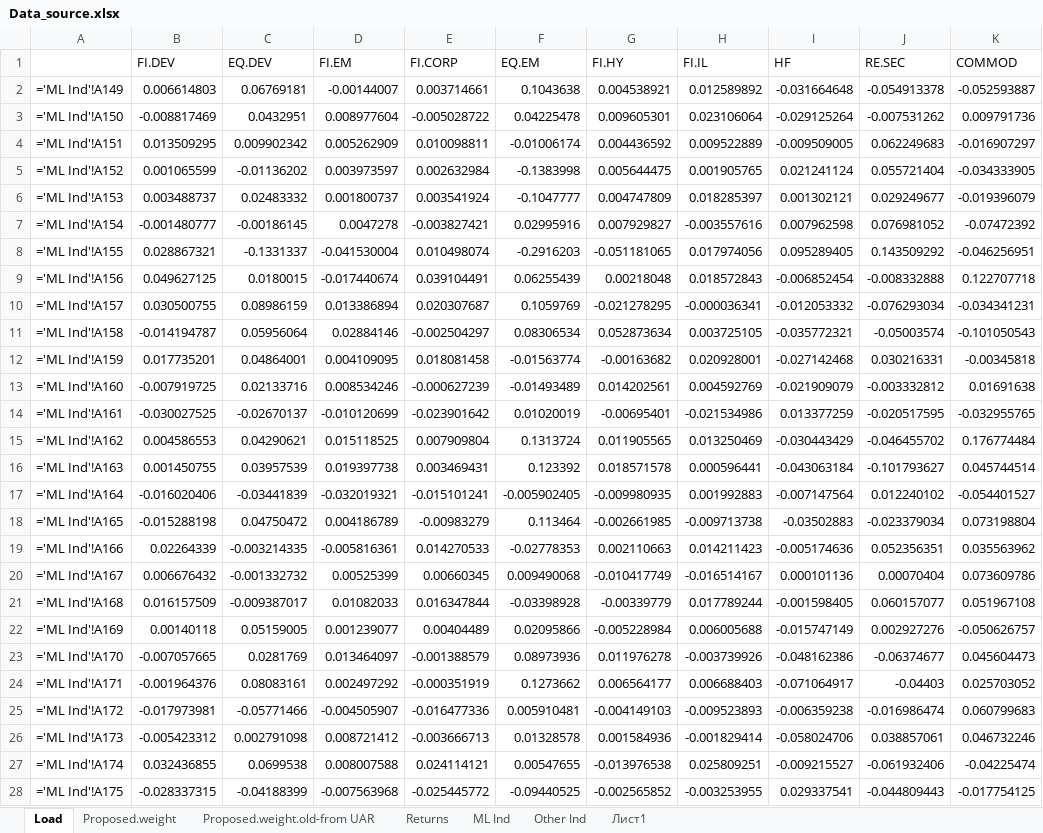
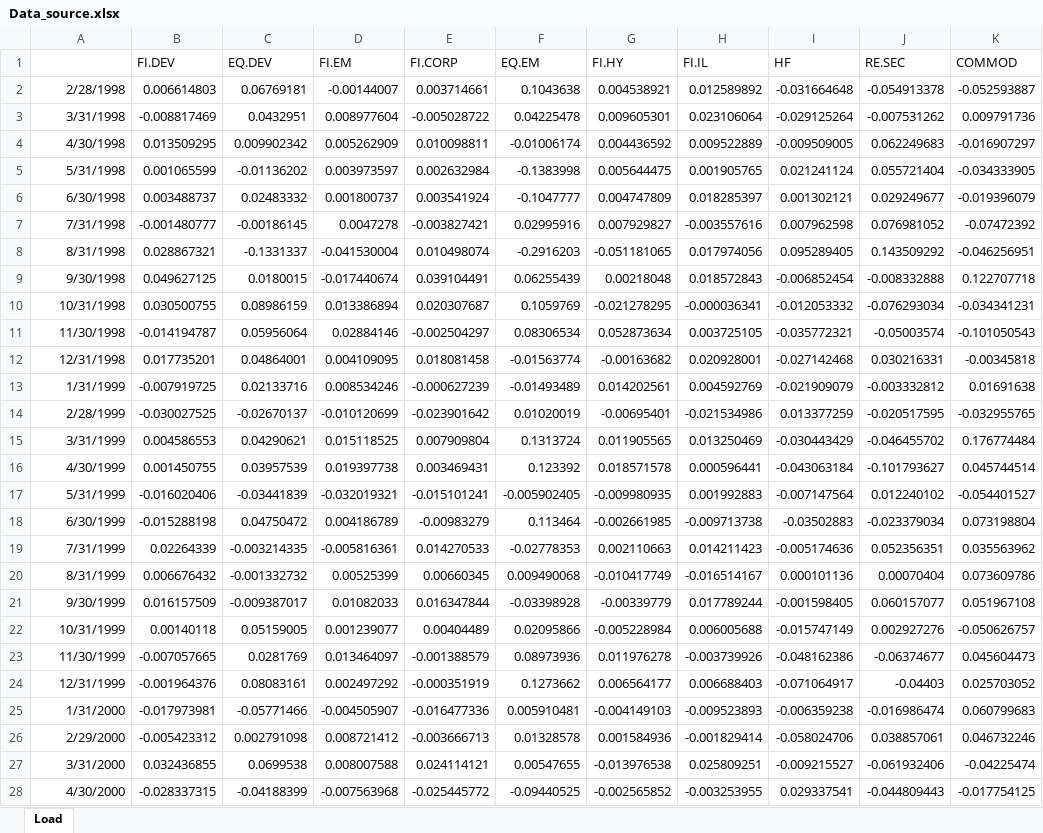
Before and after one commit to schigrinov/Old_Modern_Portfolio_Theory, an Excel workbook: Data_source.xlsx, sheet Load, drawn as a sheet; only a part is shown; values as stored, in another font and other column widths than the file's, no borders; formulas are shown in place of their values; the diff covers the shown part only; the diff names each change by its address in the sheet, - before the commit and + after, or states it on an @@ line.

```diff
--- a/Data_source.xlsx (sheet Load)
+++ b/Data_source.xlsx (sheet Load)
-sheet tab: Proposed.weight
-sheet tab: Proposed.weight.old-from UAR
-sheet tab: Returns
-sheet tab: ML Ind
-sheet tab: Other Ind
-sheet tab: Лист1
-A2: ='ML Ind'!A149
+A2: 2/28/1998
-A3: ='ML Ind'!A150
+A3: 3/31/1998
-A4: ='ML Ind'!A151
+A4: 4/30/1998
-A5: ='ML Ind'!A152
+A5: 5/31/1998
-A6: ='ML Ind'!A153
+A6: 6/30/1998
-A7: ='ML Ind'!A154
+A7: 7/31/1998
-A8: ='ML Ind'!A155
+A8: 8/31/1998
-A9: ='ML Ind'!A156
+A9: 9/30/1998
-A10: ='ML Ind'!A157
+A10: 10/31/1998
-A11: ='ML Ind'!A158
+A11: 11/30/1998
-A12: ='ML Ind'!A159
+A12: 12/31/1998
-A13: ='ML Ind'!A160
+A13: 1/31/1999
-A14: ='ML Ind'!A161
+A14: 2/28/1999
-A15: ='ML Ind'!A162
+A15: 3/31/1999
-A16: ='ML Ind'!A163
+A16: 4/30/1999
-A17: ='ML Ind'!A164
+A17: 5/31/1999
-A18: ='ML Ind'!A165
+A18: 6/30/1999
-A19: ='ML Ind'!A166
+A19: 7/31/1999
-A20: ='ML Ind'!A167
+A20: 8/31/1999
-A21: ='ML Ind'!A168
+A21: 9/30/1999
-A22: ='ML Ind'!A169
+A22: 10/31/1999
-A23: ='ML Ind'!A170
+A23: 11/30/1999
-A24: ='ML Ind'!A171
+A24: 12/31/1999
-A25: ='ML Ind'!A172
+A25: 1/31/2000
-A26: ='ML Ind'!A173
+A26: 2/29/2000
-A27: ='ML Ind'!A174
+A27: 3/31/2000
-A28: ='ML Ind'!A175
+A28: 4/30/2000
```
Also changed, not shown: 187 edited cells elsewhere in this sheet, 8 other files.
